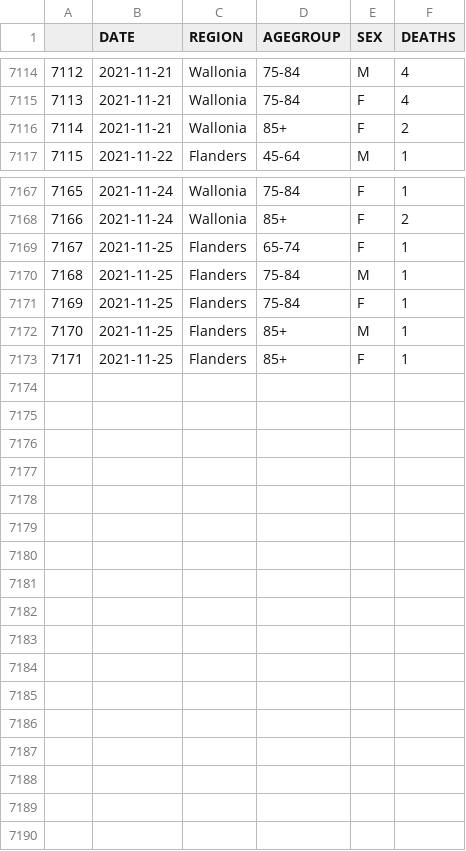
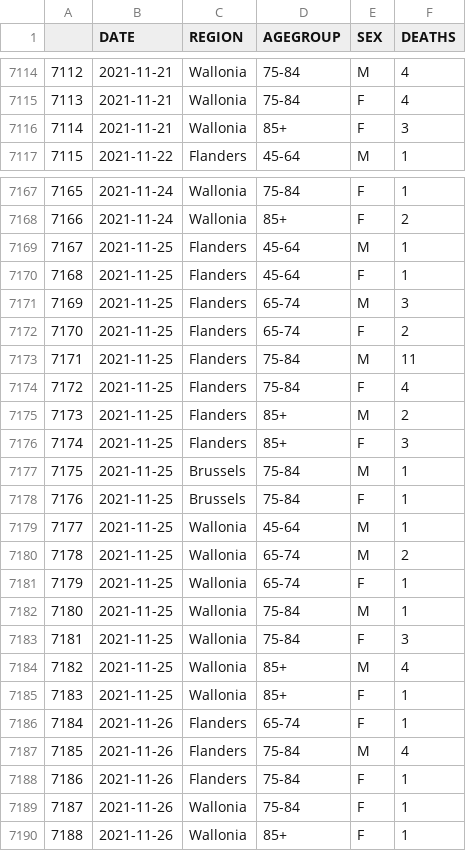
Before and after one commit to pschaus/covidatabe, a CSV file: static/csv/be-covid-mortality.csv, drawn as a sheet; only a part is shown, gaps mark what is left out; addresses are those after the commit; the diff covers the shown part only; the diff names each change by its address in the sheet, - before the commit and + after, or states it on an @@ line.

```diff
--- a/static/csv/be-covid-mortality.csv
+++ b/static/csv/be-covid-mortality.csv
-F7116 (DEATHS): 2
+F7116 (DEATHS): 3
+row 7169: 7167 | 2021-11-25 | Flanders | 45-64 | M | 1
@@ column A renumbered between rows 7170 and 7185 @@
-D7170 (AGEGROUP): 65-74
+D7170 (AGEGROUP): 45-64
+row 7171: 7169 | 2021-11-25 | Flanders | 65-74 | M | 3
+row 7172: 7170 | 2021-11-25 | Flanders | 65-74 | F | 2
-F7173 (DEATHS): 1
+F7173 (DEATHS): 11
-F7174 (DEATHS): 1
+F7174 (DEATHS): 4
-F7175 (DEATHS): 1
+F7175 (DEATHS): 2
+row 7176: 7174 | 2021-11-25 | Flanders | 85+ | F | 3
+row 7177: 7175 | 2021-11-25 | Brussels | 75-84 | M | 1
+row 7178: 7176 | 2021-11-25 | Brussels | 75-84 | F | 1
+row 7179: 7177 | 2021-11-25 | Wallonia | 45-64 | M | 1
+row 7180: 7178 | 2021-11-25 | Wallonia | 65-74 | M | 2
+row 7181: 7179 | 2021-11-25 | Wallonia | 65-74 | F | 1
+row 7182: 7180 | 2021-11-25 | Wallonia | 75-84 | M | 1
+row 7183: 7181 | 2021-11-25 | Wallonia | 75-84 | F | 3
+row 7184: 7182 | 2021-11-25 | Wallonia | 85+ | M | 4
-C7185 (REGION): Flanders
+C7185 (REGION): Wallonia
+row 7186: 7184 | 2021-11-26 | Flanders | 65-74 | F | 1
+row 7187: 7185 | 2021-11-26 | Flanders | 75-84 | M | 4
+row 7188: 7186 | 2021-11-26 | Flanders | 75-84 | F | 1
+row 7189: 7187 | 2021-11-26 | Wallonia | 75-84 | F | 1
+row 7190: 7188 | 2021-11-26 | Wallonia | 85+ | F | 1
```
Also changed, not shown: 1 edited cell elsewhere in this file, static/csv/be-covid-provinces-all.csv, 6 other files.
